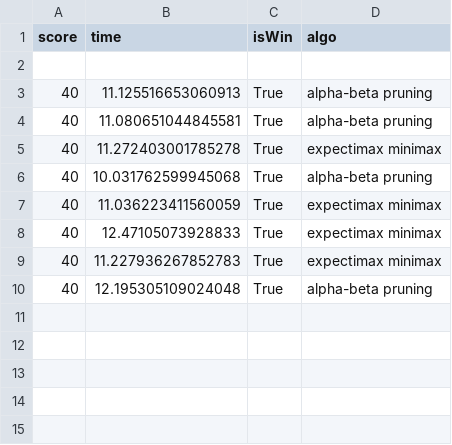
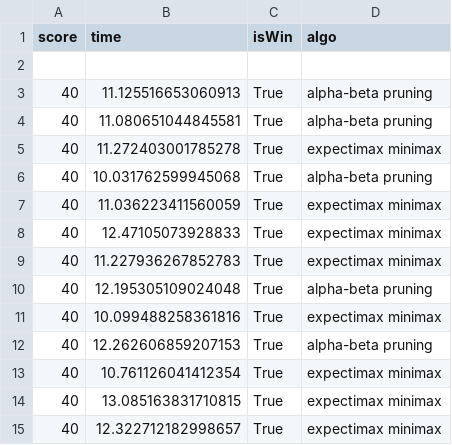
Before and after one commit to VadimasikKPI/lab2, a CSV file: data.csv, drawn as a sheet; the diff names each change by its address in the sheet, - before the commit and + after, or states it on an @@ line.

```diff
--- a/data.csv
+++ b/data.csv
+row 11: 40 | 10.099488258361816 | True | expectimax minimax
+row 12: 40 | 12.262606859207153 | True | alpha-beta pruning
+row 13: 40 | 10.761126041412354 | True | expectimax minimax
+row 14: 40 | 13.085163831710815 | True | expectimax minimax
+row 15: 40 | 12.322712182998657 | True | expectimax minimax
```
Also changed, not shown: 7 other files.
